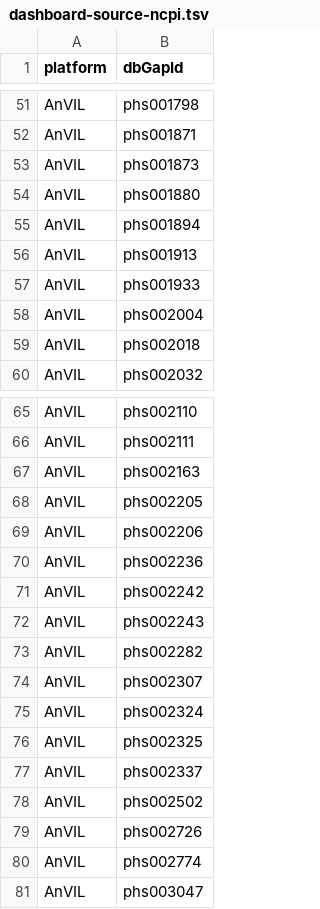
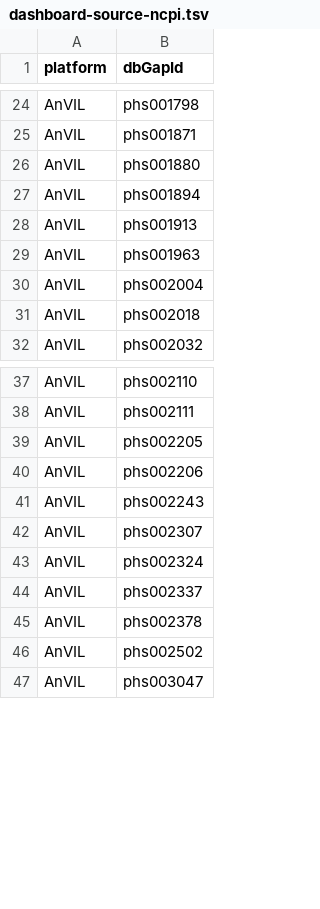
Before and after one commit to DataBiosphere/data-browser, a TSV file: explorer/files/ncpi-catalog/files/dashboard-source-ncpi.tsv, drawn as a sheet; only a part is shown, gaps mark what is left out; the diff covers the shown part only.

```diff
--- a/explorer/files/ncpi-catalog/files/dashboard-source-ncpi.tsv
+++ b/explorer/files/ncpi-catalog/files/dashboard-source-ncpi.tsv
@@ -52,3 +25,2 @@ AnVIL	phs001798
 AnVIL	phs001871
-AnVIL	phs001873
 AnVIL	phs001880
@@ -56,3 +28,3 @@ AnVIL	phs001894
 AnVIL	phs001913
-AnVIL	phs001933
+AnVIL	phs001963
 AnVIL	phs002004
@@ -66,16 +38,10 @@ AnVIL	phs002110
 AnVIL	phs002111
-AnVIL	phs002163
 AnVIL	phs002205
 AnVIL	phs002206
-AnVIL	phs002236
-AnVIL	phs002242
 AnVIL	phs002243
-AnVIL	phs002282
 AnVIL	phs002307
 AnVIL	phs002324
-AnVIL	phs002325
 AnVIL	phs002337
+AnVIL	phs002378
 AnVIL	phs002502
-AnVIL	phs002726
-AnVIL	phs002774
 AnVIL	phs003047
```
Also changed, not shown: 24 added rows, 27 removed rows and 1 edited cell elsewhere in this file.
